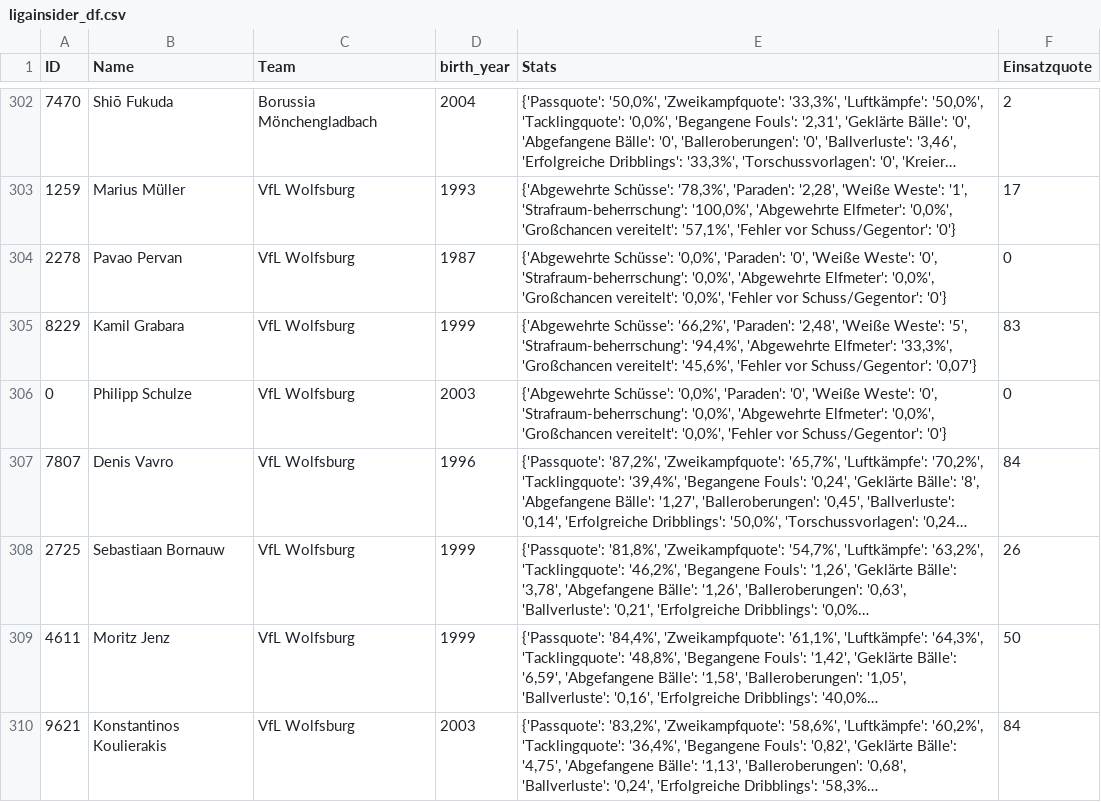
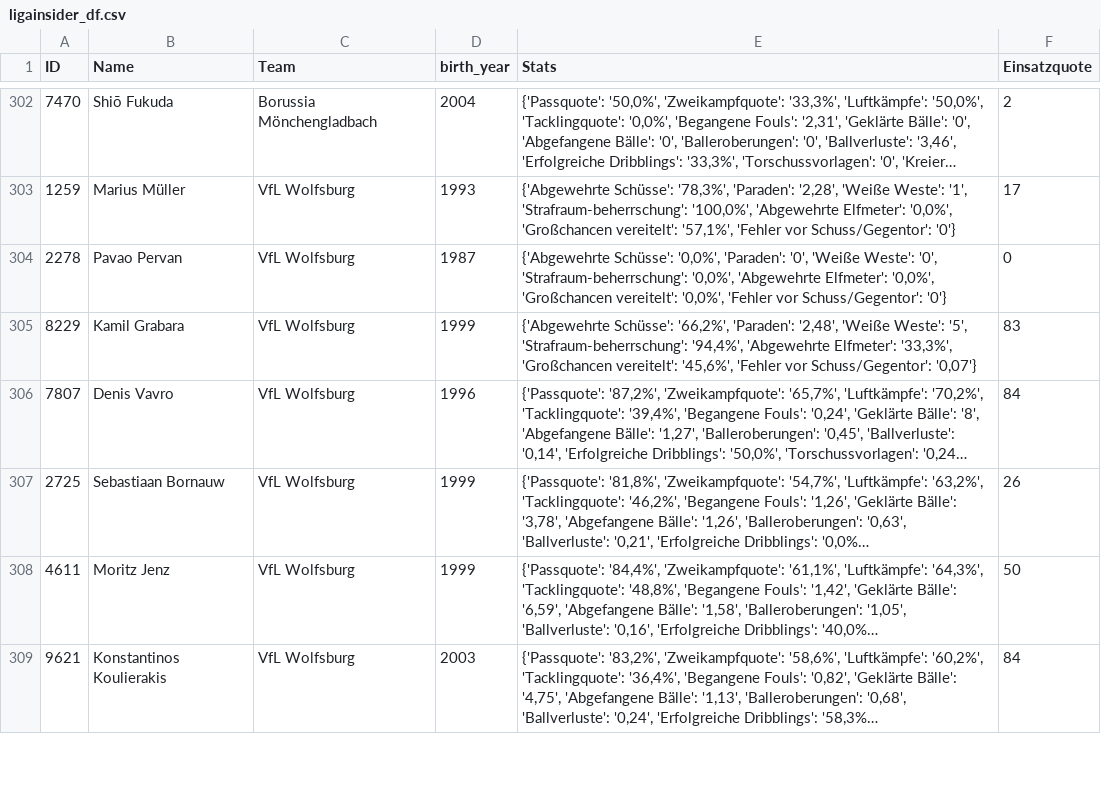
Before and after one commit to buenavista62/kickbased, a CSV file: data/ligainsider_df.csv, drawn as a sheet; only a part is shown, gaps mark what is left out; long unchanged cells end in …; the diff names each change by its address in the sheet, - before the commit and + after, or states it on an @@ line.

Commit message:
Automated data update

```diff
--- a/data/ligainsider_df.csv
+++ b/data/ligainsider_df.csv
-row 306: 0 | Philipp Schulze | VfL Wolfsburg | 2003 | {'Abgewehrte Schüsse': '0,0%', 'Paraden': '0', 'Weiße Weste': '0', 'Strafraum-beherrschung': '0,0%', 'Abgewehrte Elfmeter': '0,0%', 'Großchancen vereitelt': '0,0%', 'Fehler vor Schuss/Gegentor': '0'} | 0
```
Also changed, not shown: 1 other file.
